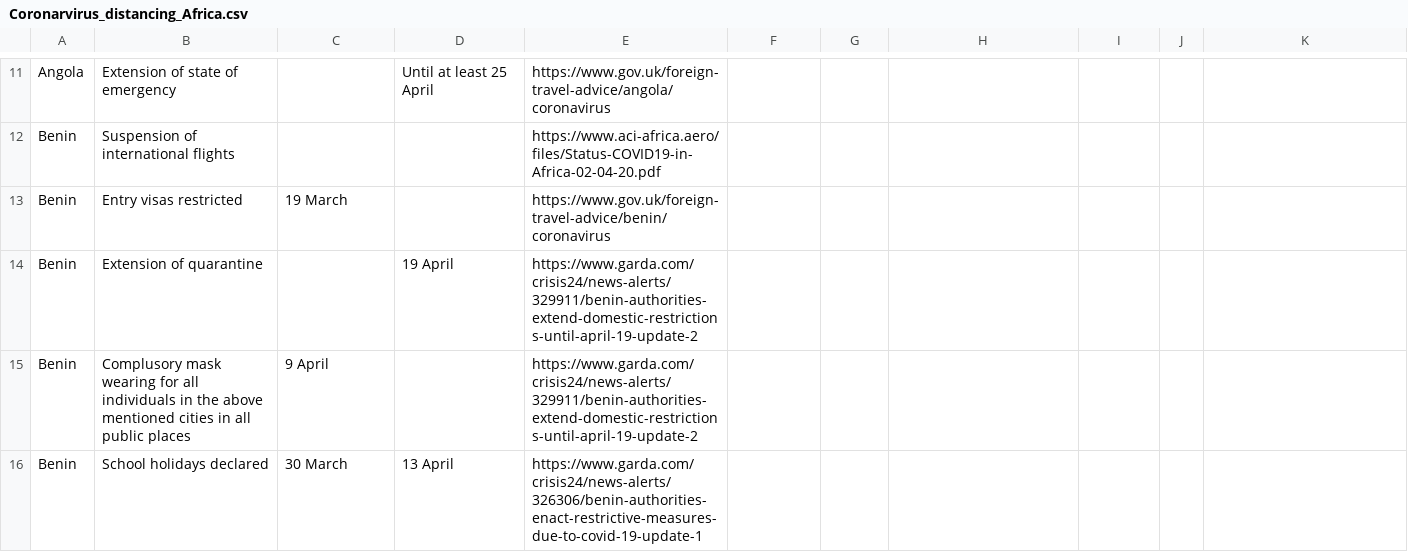
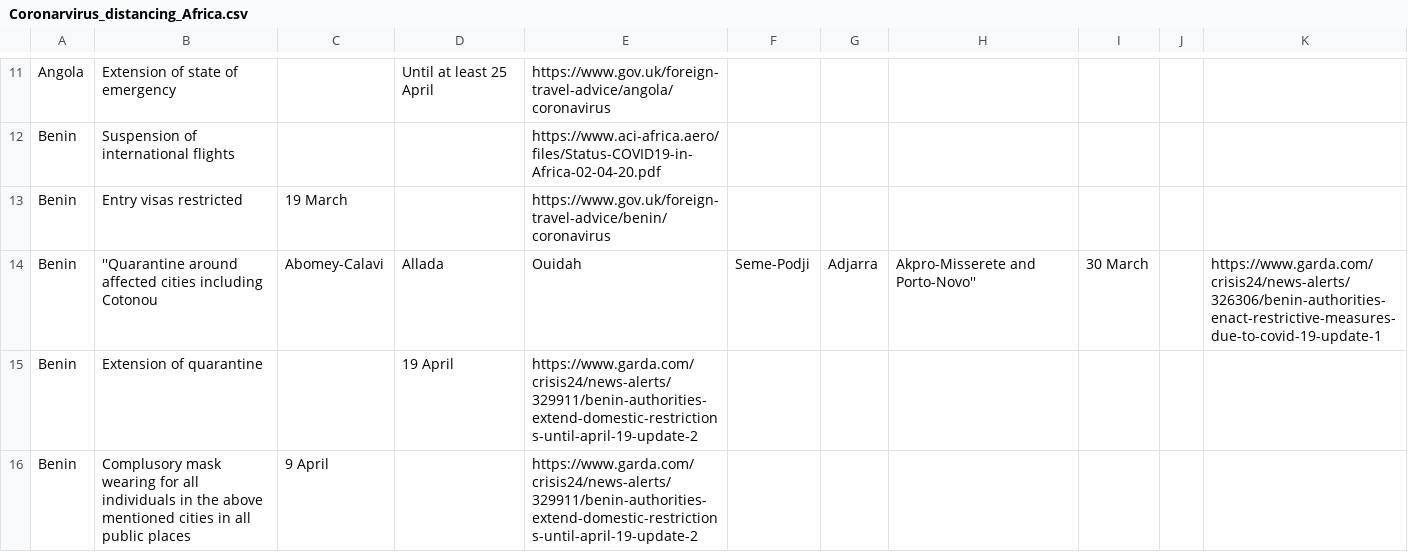
Before and after one commit to ensoesie/Covid19DistancingAfrica, a CSV file: Coronarvirus_distancing_Africa.csv, drawn as a sheet; only a part is shown, gaps mark what is left out; the shorter side is filled out with more unchanged rows.

Commit message:
Update Coronarvirus_distancing_Africa.csv

```diff
--- a/Coronarvirus_distancing_Africa.csv
+++ b/Coronarvirus_distancing_Africa.csv
@@ -13,2 +13,3 @@ Benin,Suspension of international flights,,,https://www.aci-africa.aero/files/St
 Benin,Entry visas restricted,19 March,,https://www.gov.uk/foreign-travel-advice/benin/coronavirus,
+Benin,	''Quarantine around affected cities including Cotonou, Abomey-Calavi, Allada, Ouidah, Seme-Podji, Adjarra, Akpro-Misserete and Porto-Novo'',	30 March, ,		https://www.garda.com/crisis24/news-alerts/326306/benin-authorities-enact-restrictive-measures-due-to-covid-19-update-1,	
 Benin,	Extension of quarantine,		,19 April,	https://www.garda.com/crisis24/news-alerts/329911/benin-authorities-extend-domestic-restrictions-until-april-19-update-2,																						
```
